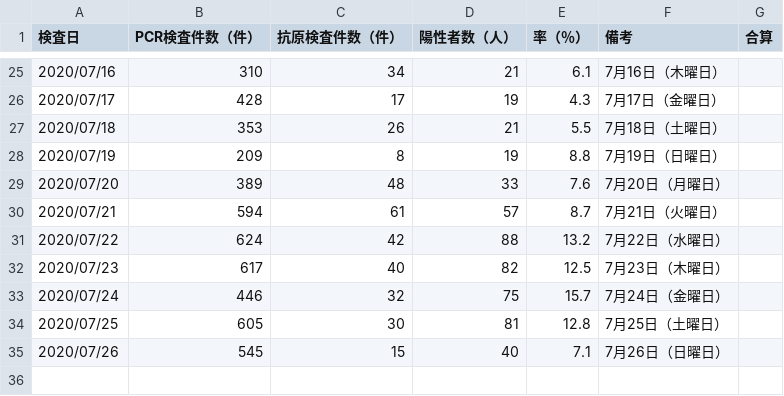
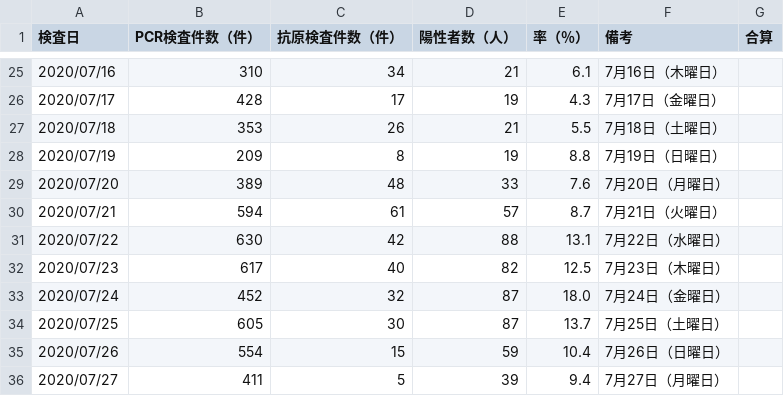
Before and after one commit to yoshitaka7/covid19, a CSV file: inspections_summary.csv, drawn as a sheet; only a part is shown, gaps mark what is left out.

```diff
--- a/inspections_summary.csv
+++ b/inspections_summary.csv
@@ -30,6 +30,7 @@
 2020/07/21,594,61,57,8.7,7月21日（火曜日）,
-2020/07/22,624,42,88,13.2,7月22日（水曜日）,
+2020/07/22,630,42,88,13.1,7月22日（水曜日）,
 2020/07/23,617,40,82,12.5,7月23日（木曜日）,
-2020/07/24,446,32,75,15.7,7月24日（金曜日）,
-2020/07/25,605,30,81,12.8,7月25日（土曜日）,
-2020/07/26,545,15,40,7.1,7月26日（日曜日）,
+2020/07/24,452,32,87,18.0,7月24日（金曜日）,
+2020/07/25,605,30,87,13.7,7月25日（土曜日）,
+2020/07/26,554,15,59,10.4,7月26日（日曜日）,
+2020/07/27,411,5,39,9.4,7月27日（月曜日）,
```
Also changed, not shown: inspection_persons_summary.csv, main_summary_history.csv, 4 other files.
